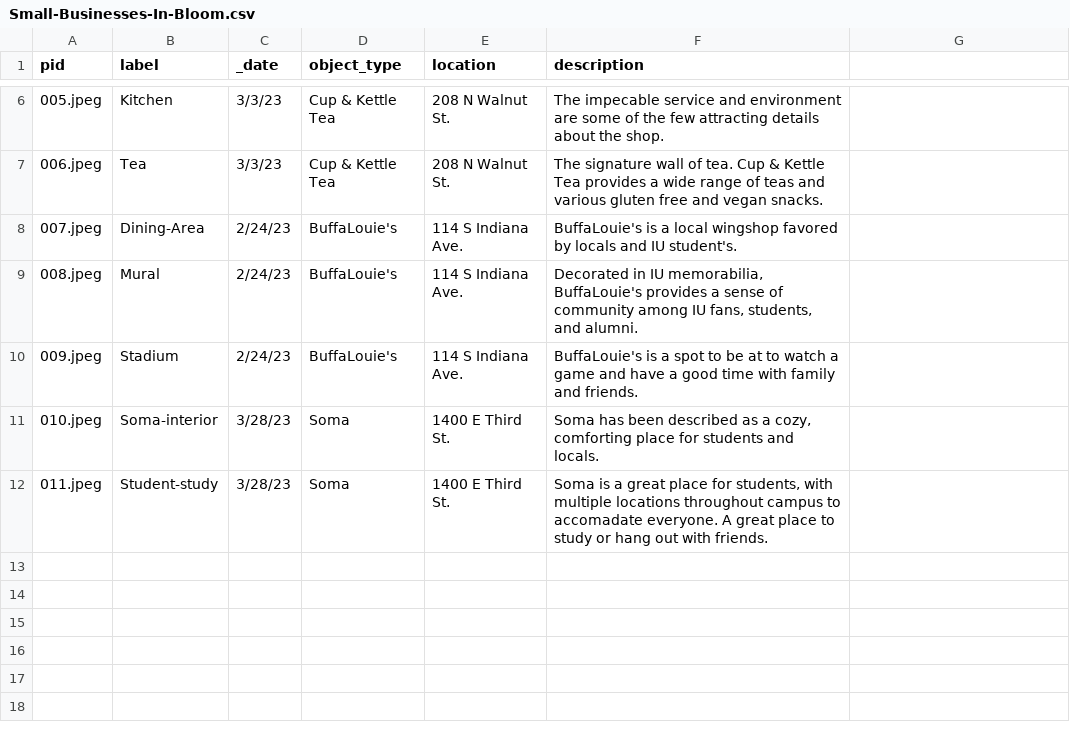
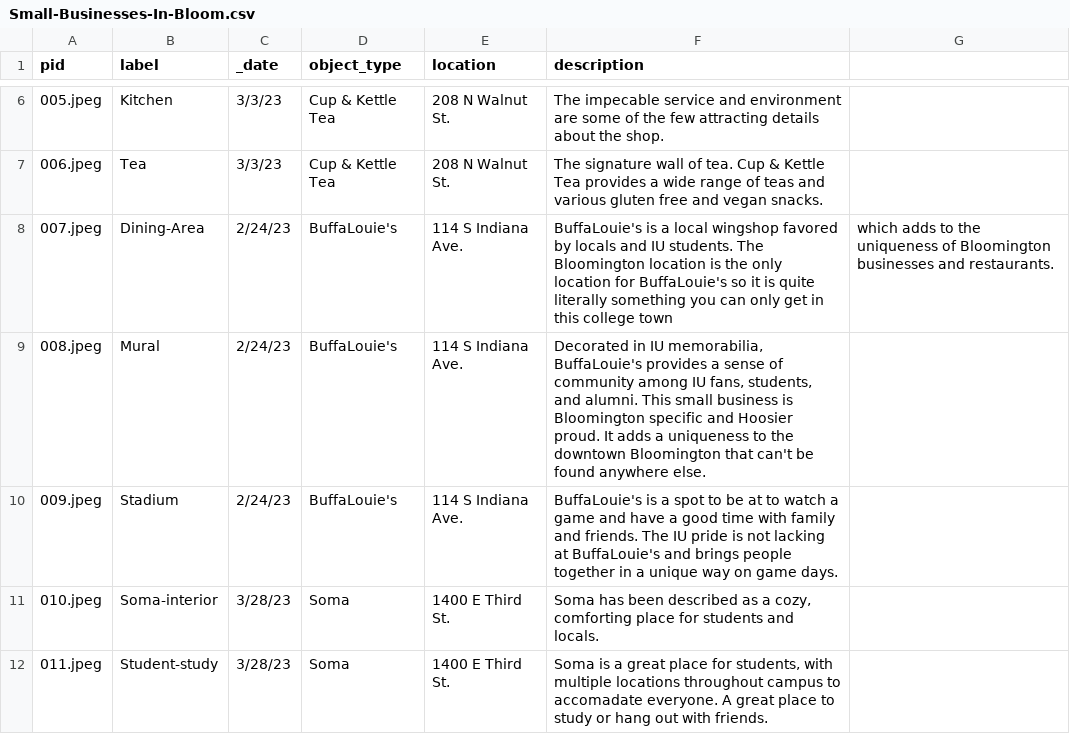
Before and after one commit to katsater/Small-Business-In-Bloom, a CSV file: _data/Small-Businesses-In-Bloom.csv, drawn as a sheet; only a part is shown, gaps mark what is left out.

Commit message:
Update Small-Businesses-In-Bloom.csv
updating metadata

```diff
--- a/_data/Small-Businesses-In-Bloom.csv
+++ b/_data/Small-Businesses-In-Bloom.csv
@@ -7,5 +7,5 @@ pid,label,_date,object_type,location,description
 006.jpeg,Tea,3/3/23,Cup & Kettle Tea,208 N Walnut St. ,The signature wall of tea. Cup & Kettle Tea provides a wide range of teas and various gluten free and vegan snacks.
-007.jpeg,Dining-Area,2/24/23,BuffaLouie's,114 S Indiana Ave.,BuffaLouie's is a local wingshop favored by locals and IU student's.
-008.jpeg,Mural,2/24/23,BuffaLouie's,114 S Indiana Ave.,"Decorated in IU memorabilia, BuffaLouie's provides a sense of community among IU fans, students, and alumni. "
-009.jpeg,Stadium,2/24/23,BuffaLouie's,114 S Indiana Ave.,BuffaLouie's is a spot to be at to watch a game and have a good time with family and friends.
+007.jpeg,Dining-Area,2/24/23,BuffaLouie's,114 S Indiana Ave.,BuffaLouie's is a local wingshop favored by locals and IU students. The Bloomington location is the only location for BuffaLouie's so it is quite literally something you can only get in this college town, which adds to the uniqueness of Bloomington businesses and restaurants.
+008.jpeg,Mural,2/24/23,BuffaLouie's,114 S Indiana Ave.,"Decorated in IU memorabilia, BuffaLouie's provides a sense of community among IU fans, students, and alumni. This small business is Bloomington specific and Hoosier proud. It adds a uniqueness to the downtown Bloomington that can't be found anywhere else."
+009.jpeg,Stadium,2/24/23,BuffaLouie's,114 S Indiana Ave.,BuffaLouie's is a spot to be at to watch a game and have a good time with family and friends. The IU pride is not lacking at BuffaLouie's and brings people together in a unique way on game days.
 010.jpeg,Soma-interior,3/28/23,Soma,1400 E Third St.,"Soma has been described as a cozy, comforting place for students and locals. "
```
